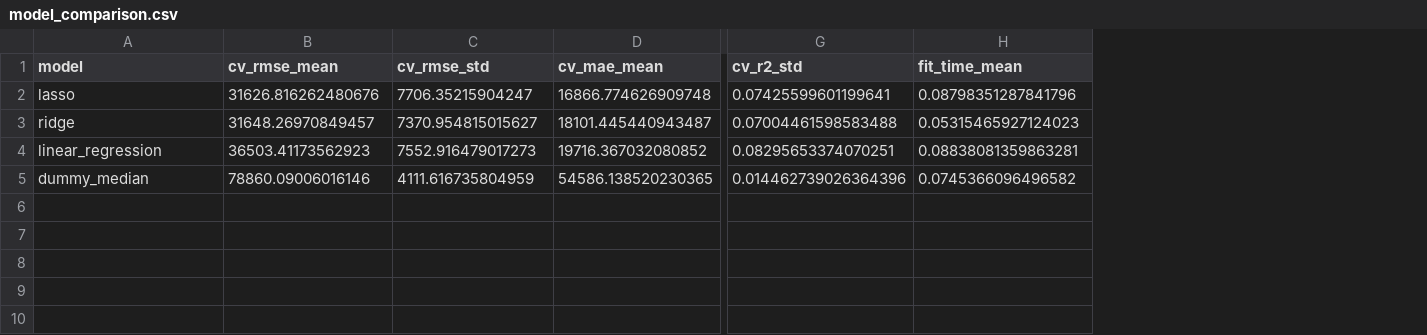
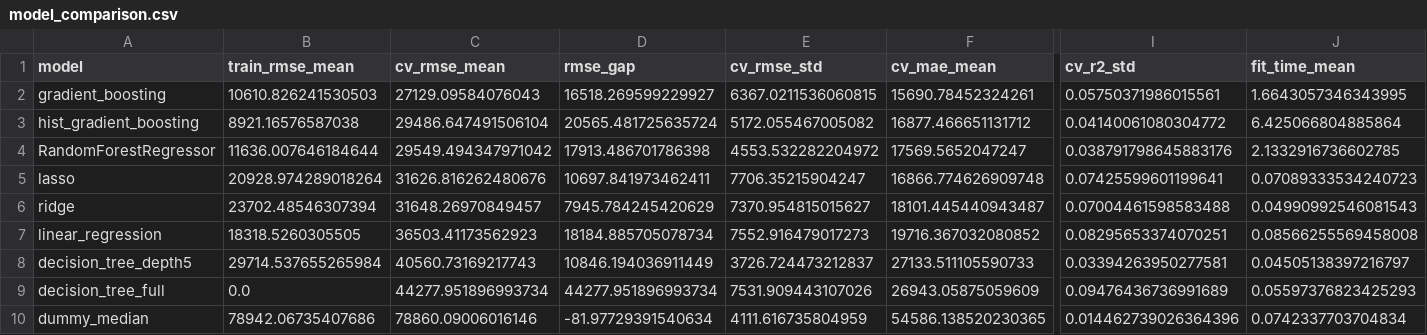
Before and after one commit to hkbys127/house-price-ml-system, a CSV file: reports/model_comparison.csv, drawn as a sheet; only a part is shown, gaps mark what is left out; addresses are those after the commit; rows hold the shown columns only; the diff names each change by its address in the sheet, - before the commit and + after, or states it on an @@ line.

```diff
--- a/reports/model_comparison.csv
+++ b/reports/model_comparison.csv
+column B (train_rmse_mean), rows 5-7: 20928.974289018264 | 23702.48546307394 | 18318.5260305505; row 10: 78942.06735407686
+column D (rmse_gap), rows 5-7: 10697.841973462411 | 7945.784245420629 | 18184.885705078734; row 10: -81.97729391540634
+row 2: gradient_boosting | 10610.826241530503 | 27129.09584076043 | 16518.269599229927 | 6367.0211536060815 | 15690.78452324261 | 0.05750371986015561 | 1.6643057346343995
+row 3: hist_gradient_boosting | 8921.16576587038 | 29486.647491506104 | 20565.481725635724 | 5172.055467005082 | 16877.466651131712 | 0.04140061080304772 | 6.425066804885864
+row 4: RandomForestRegressor | 11636.007646184644 | 29549.494347971042 | 17913.486701786398 | 4553.532282204972 | 17569.5652047247 | 0.038791798645883176 | 2.1332916736602785
-J5 (fit_time_mean): 0.08798351287841796
+J5 (fit_time_mean): 0.07089333534240723
-J6 (fit_time_mean): 0.05315465927124023
+J6 (fit_time_mean): 0.04990992546081543
-J7 (fit_time_mean): 0.08838081359863281
+J7 (fit_time_mean): 0.08566255569458008
+row 8: decision_tree_depth5 | 29714.537655265984 | 40560.73169217743 | 10846.194036911449 | 3726.724473212837 | 27133.511105590733 | 0.03394263950277581 | 0.04505138397216797
+row 9: decision_tree_full | 0.0 | 44277.951896993734 | 44277.951896993734 | 7531.909443107026 | 26943.05875059609 | 0.09476436736991689 | 0.05597376823425293
-J10 (fit_time_mean): 0.0745366096496582
+J10 (fit_time_mean): 0.0742337703704834
```
Also changed, not shown: 2 other files.
